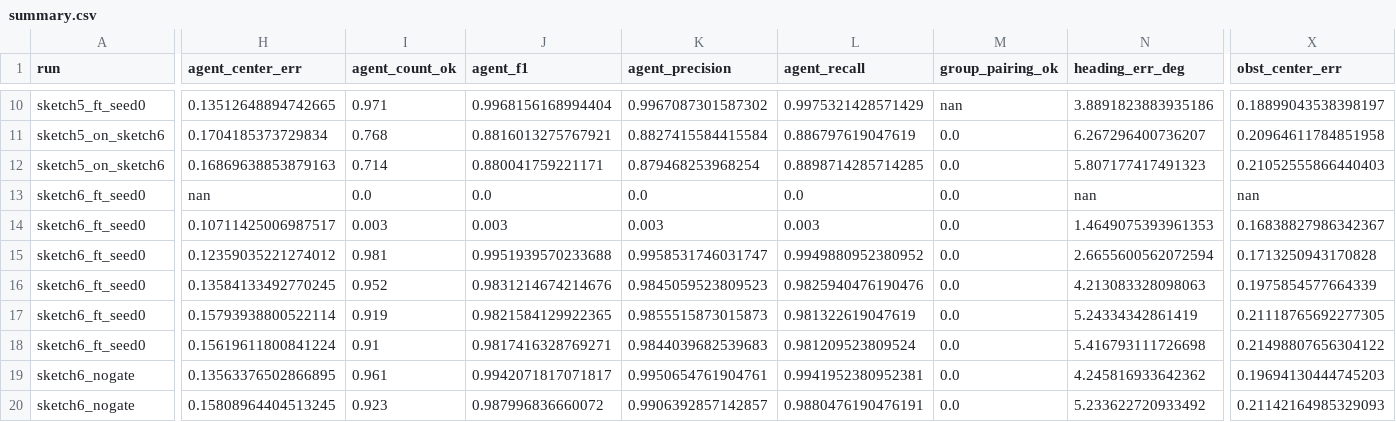
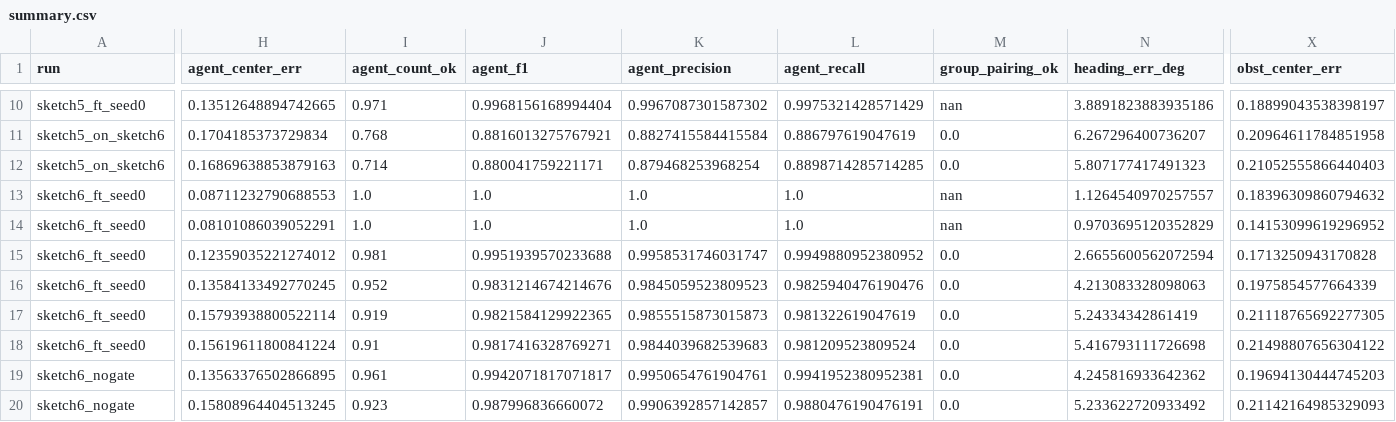
Before and after one commit to danielxhu/cnn-rl-multi-agent-steering, a CSV file: perception/results/sketch6/summary.csv, drawn as a sheet; only a part is shown, gaps mark what is left out; the diff covers the shown part only; the diff names each change by its address in the sheet, - before the commit and + after, or states it on an @@ line.

```diff
--- a/perception/results/sketch6/summary.csv
+++ b/perception/results/sketch6/summary.csv
-H13 (agent_center_err): nan
+H13 (agent_center_err): 0.08711232790688553
-I13 (agent_count_ok): 0.0
+I13 (agent_count_ok): 1.0
-J13 (agent_f1): 0.0
+J13 (agent_f1): 1.0
-K13 (agent_precision): 0.0
+K13 (agent_precision): 1.0
-L13 (agent_recall): 0.0
+L13 (agent_recall): 1.0
-M13:M14 (group_pairing_ok): 0.0
+M13:M14 (group_pairing_ok): nan
-N13 (heading_err_deg): nan
+N13 (heading_err_deg): 1.1264540970257557
-X13 (obst_center_err): nan
+X13 (obst_center_err): 0.18396309860794632
-H14 (agent_center_err): 0.10711425006987517
+H14 (agent_center_err): 0.08101086039052291
-I14 (agent_count_ok): 0.003
+I14 (agent_count_ok): 1.0
-J14 (agent_f1): 0.003
+J14 (agent_f1): 1.0
-K14 (agent_precision): 0.003
+K14 (agent_precision): 1.0
-L14 (agent_recall): 0.003
+L14 (agent_recall): 1.0
-N14 (heading_err_deg): 1.4649075393961353
+N14 (heading_err_deg): 0.9703695120352829
-X14 (obst_center_err): 0.16838827986342367
+X14 (obst_center_err): 0.14153099619296952
```
Also changed, not shown: 22 edited cells elsewhere in this file, perception/results/sketch6/summary_per_layout.csv, 2 other files.
